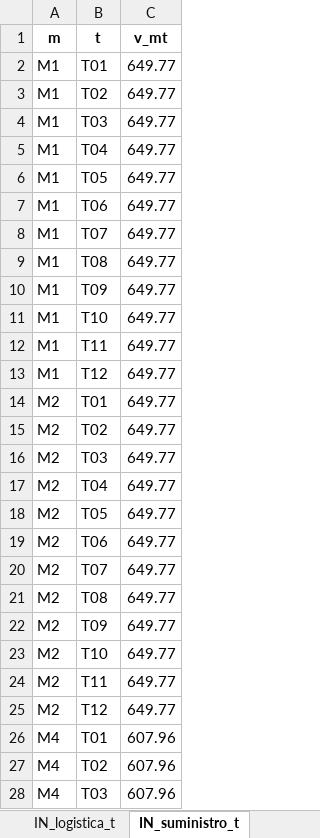
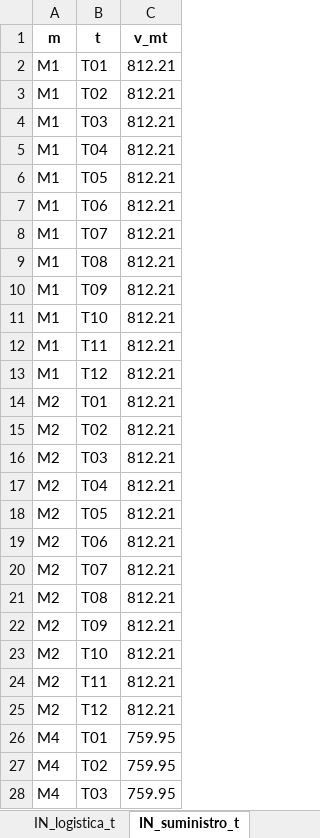
Before and after one commit to ChantillyCream/Proyecto_Opti, an Excel workbook: 26/Instancias_Excel/instancia.xlsx, sheet IN_suministro_t, drawn as a sheet; only a part is shown; values as stored, in another font and other column widths than the file's, no borders; the diff covers the shown part only; the diff names each change by its address in the sheet, - before the commit and + after, or states it on an @@ line.

Commit message:
Suministro aumentado en un 25%

```diff
--- a/26/Instancias_Excel/instancia.xlsx (sheet IN_suministro_t)
+++ b/26/Instancias_Excel/instancia.xlsx (sheet IN_suministro_t)
-C2:C25 (v_mt): 649.77
+C2:C25 (v_mt): 812.21
-C26:C28 (v_mt): 607.96
+C26:C28 (v_mt): 759.95
```
Also changed, not shown: 45 edited cells elsewhere in this sheet, sheet SET_M, 26/Análisis_de_Excels/resultados_optimos.xlsx.
